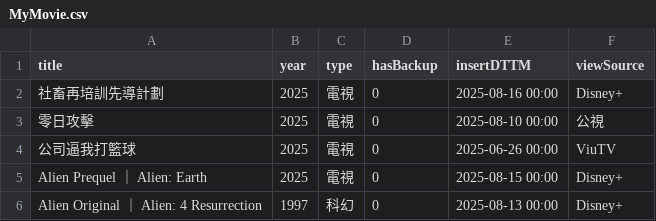
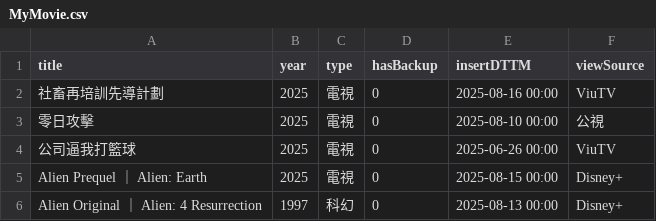
Before and after one commit to jackfclee/my-apps, a CSV file: collections/movie/MyMovie.csv, drawn as a sheet; only a part is shown.

Commit message:
Update MyMovie.csv

```diff
--- a/collections/movie/MyMovie.csv
+++ b/collections/movie/MyMovie.csv
@@ -1,3 +1,3 @@
 title,year,type,hasBackup,insertDTTM,viewSource
-社畜再培訓先導計劃,2025,電視,0,2025-08-16 00:00,Disney+
+社畜再培訓先導計劃,2025,電視,0,2025-08-16 00:00,ViuTV
 零日攻擊,2025,電視,0,2025-08-10 00:00,公視
```
